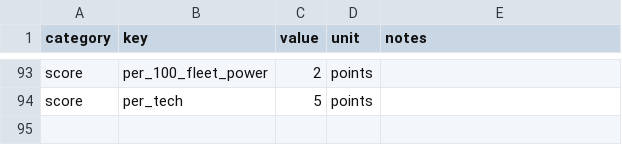
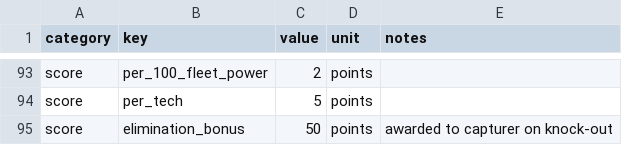
Before and after one commit to lightningbolts/starfall, a CSV file: docs/design/balance.csv, drawn as a sheet; only a part is shown, gaps mark what is left out.

```diff
--- a/docs/design/balance.csv
+++ b/docs/design/balance.csv
@@ -94 +94,2 @@ score,per_100_fleet_power,2,points,
 score,per_tech,5,points,
+score,elimination_bonus,50,points,awarded to capturer on knock-out
```
Also changed, not shown: 27 other files.
